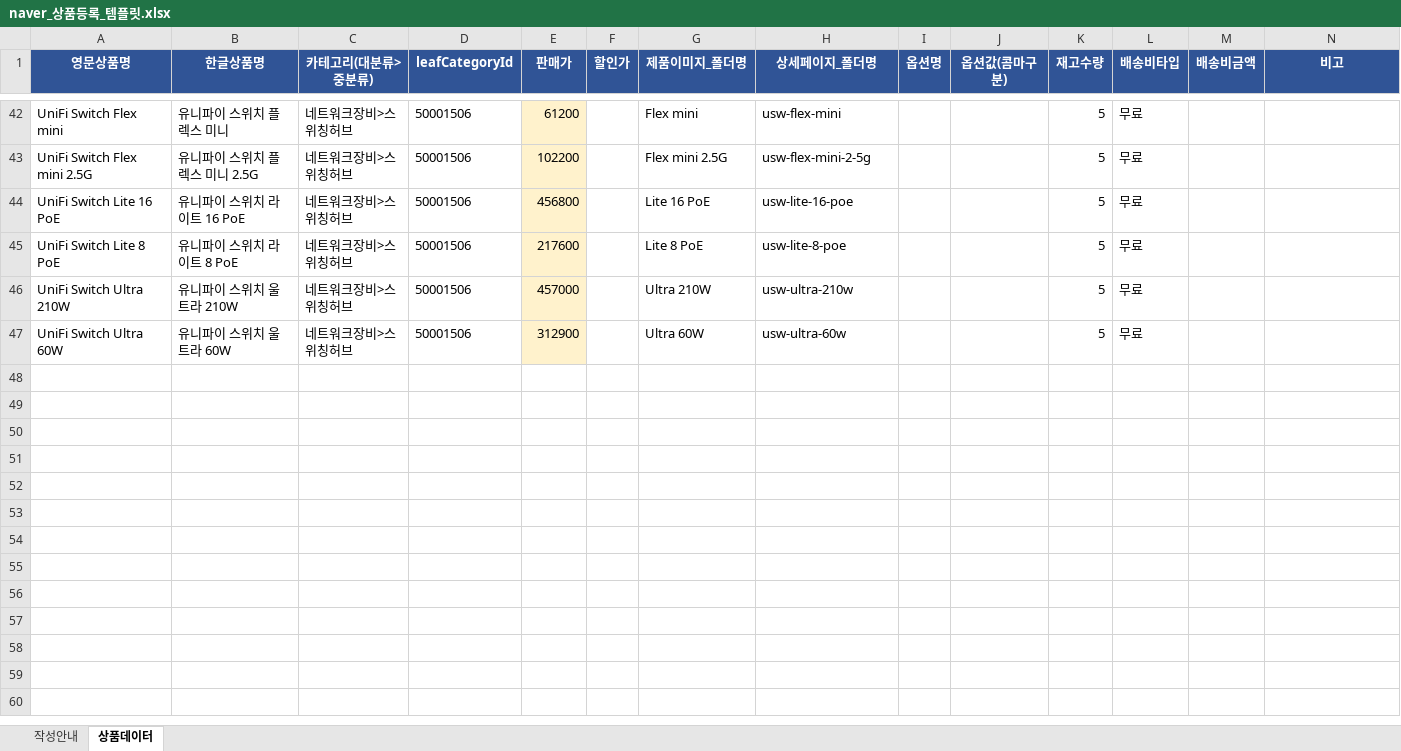
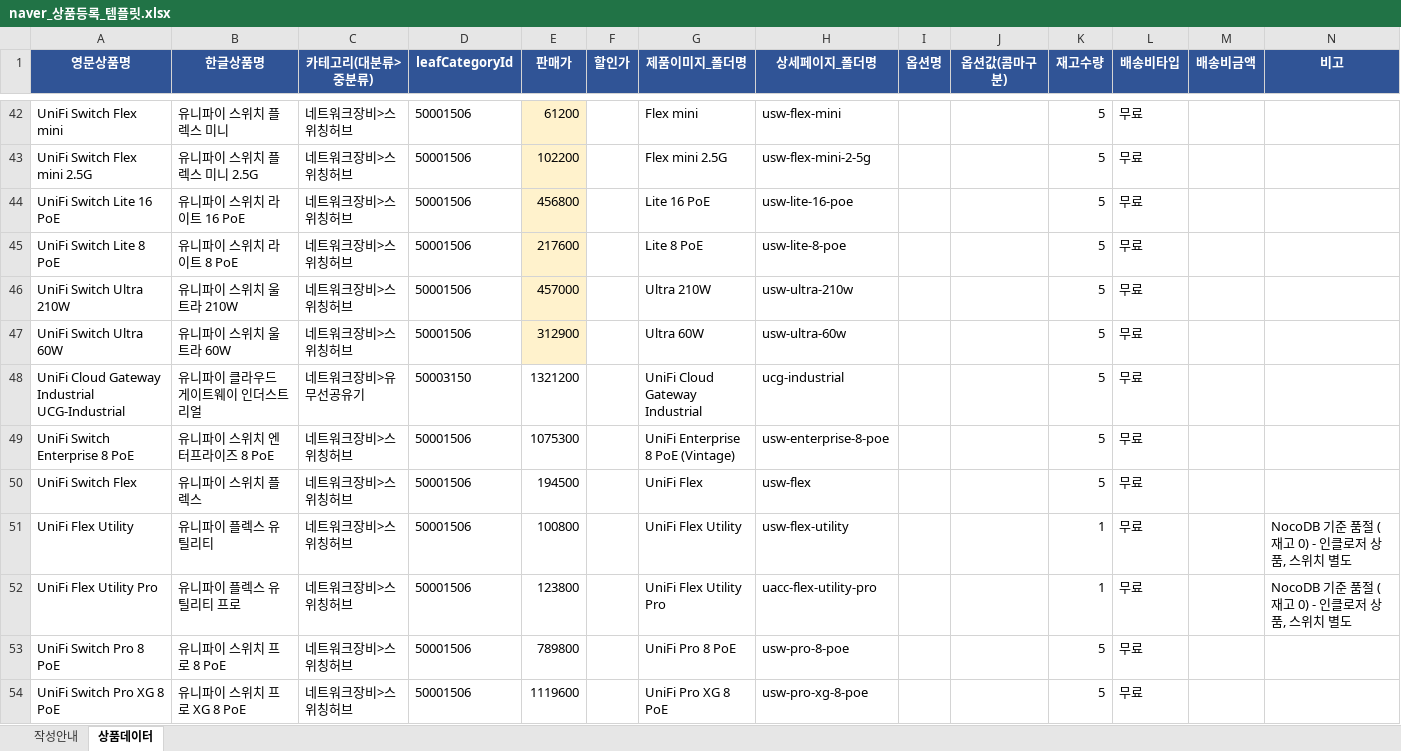
Before and after one commit to jjh3533/tbd, an Excel workbook: naver_상품등록_템플릿.xlsx, sheet 상품데이터, drawn as a sheet; only a part is shown, gaps mark what is left out; values as stored, in another font and other column widths than the file's, no borders; the diff names each change by its address in the sheet, - before the commit and + after, or states it on an @@ line.

```diff
--- a/naver_상품등록_템플릿.xlsx (sheet 상품데이터)
+++ b/naver_상품등록_템플릿.xlsx (sheet 상품데이터)
+row 48: UniFi Cloud Gateway Industrial UCG-Industrial | 유니파이 클라우드 게이트웨이 인더스트리얼 | 네트워크장비>유무선공유기 | 50003150 | 1321200 |  | UniFi Cloud Gateway Industrial | ucg-industrial |  |  | 5 | 무료
+row 49: UniFi Switch Enterprise 8 PoE | 유니파이 스위치 엔터프라이즈 8 PoE | 네트워크장비>스위칭허브 | 50001506 | 1075300 |  | UniFi Enterprise 8 PoE (Vintage) | usw-enterprise-8-poe |  |  | 5 | 무료
+row 50: UniFi Switch Flex | 유니파이 스위치 플렉스 | 네트워크장비>스위칭허브 | 50001506 | 194500 |  | UniFi Flex | usw-flex |  |  | 5 | 무료
+row 51: UniFi Flex Utility | 유니파이 플렉스 유틸리티 | 네트워크장비>스위칭허브 | 50001506 | 100800 |  | UniFi Flex Utility | usw-flex-utility |  |  | 1 | 무료 |  | NocoDB 기준 품절 (재고 0) - 인클로저 상품, 스위치 별도
+row 52: UniFi Flex Utility Pro | 유니파이 플렉스 유틸리티 프로 | 네트워크장비>스위칭허브 | 50001506 | 123800 |  | UniFi Flex Utility Pro | uacc-flex-utility-pro |  |  | 1 | 무료 |  | NocoDB 기준 품절 (재고 0) - 인클로저 상품, 스위치 별도
+row 53: UniFi Switch Pro 8 PoE | 유니파이 스위치 프로 8 PoE | 네트워크장비>스위칭허브 | 50001506 | 789800 |  | UniFi Pro 8 PoE | usw-pro-8-poe |  |  | 5 | 무료
+row 54: UniFi Switch Pro XG 8 PoE | 유니파이 스위치 프로 XG 8 PoE | 네트워크장비>스위칭허브 | 50001506 | 1119600 |  | UniFi Pro XG 8 PoE | usw-pro-xg-8-poe |  |  | 5 | 무료
```
Also changed, not shown: 4 other files.
